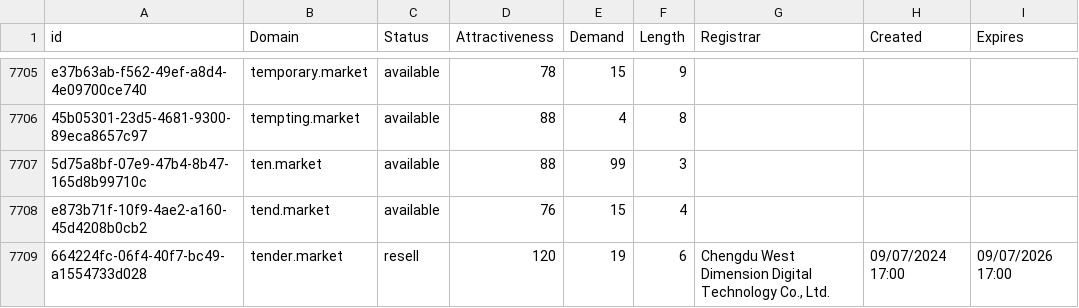
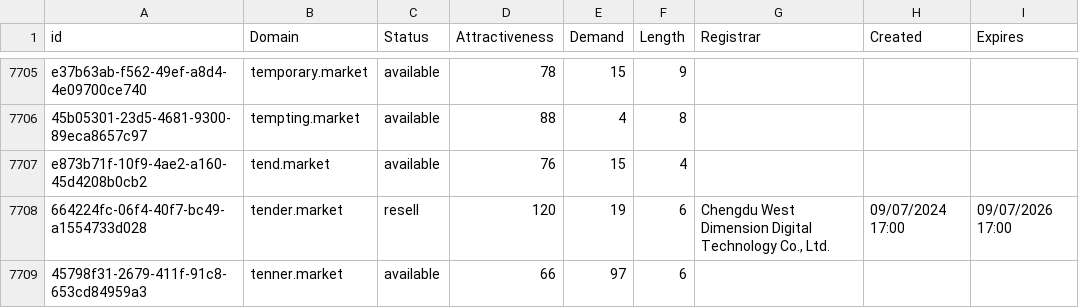
Before and after one commit to UniqueDomains/market-oneword-domains, a CSV file: market.csv, drawn as a sheet; only a part is shown, gaps mark what is left out; the shorter side is filled out with more unchanged rows.

Commit message:
Domains update

```diff
--- a/market.csv
+++ b/market.csv
@@ -7706,3 +7706,2 @@ e37b63ab-f562-49ef-a8d4-4e09700ce740,temporary.market,available,78,15,9,,,
 45b05301-23d5-4681-9300-89eca8657c97,tempting.market,available,88,4,8,,,
-5d75a8bf-07e9-47b4-8b47-165d8b99710c,ten.market,available,88,99,3,,,
 e873b71f-10f9-4ae2-a160-45d4208b0cb2,tend.market,available,76,15,4,,,
```
Also changed, not shown: 2 other files.
